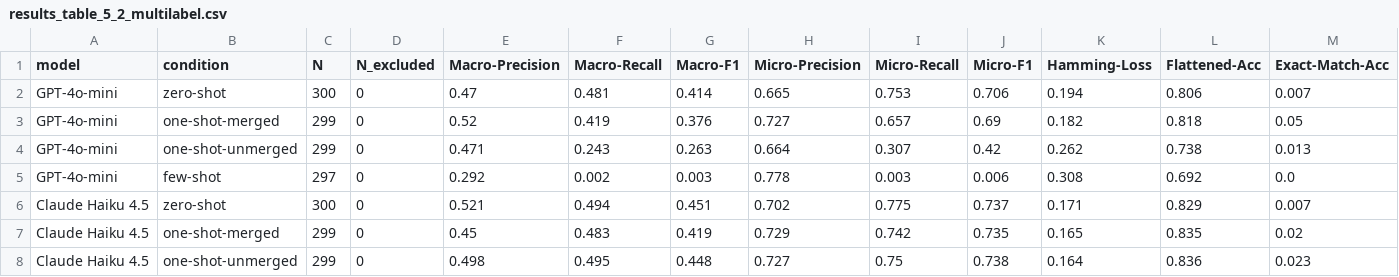
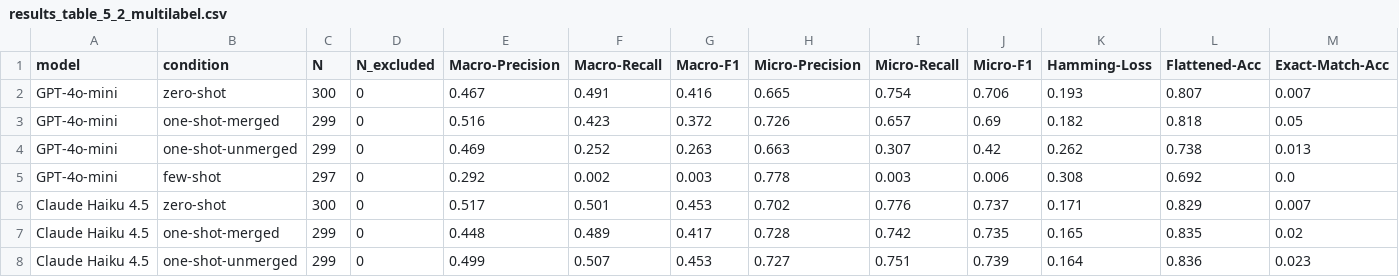
Before and after one commit to adebaislam02/pr-acceptance-prediction-llm, a CSV file: results/results_table_5_2_multilabel.csv, drawn as a sheet; only a part is shown; the diff covers the shown part only; the diff names each change by its address in the sheet, - before the commit and + after, or states it on an @@ line.

```diff
--- a/results/results_table_5_2_multilabel.csv
+++ b/results/results_table_5_2_multilabel.csv
-E2 (Macro-Precision): 0.47
+E2 (Macro-Precision): 0.467
-F2 (Macro-Recall): 0.481
+F2 (Macro-Recall): 0.491
-G2 (Macro-F1): 0.414
+G2 (Macro-F1): 0.416
-I2 (Micro-Recall): 0.753
+I2 (Micro-Recall): 0.754
-K2 (Hamming-Loss): 0.194
+K2 (Hamming-Loss): 0.193
-L2 (Flattened-Acc): 0.806
+L2 (Flattened-Acc): 0.807
-E3 (Macro-Precision): 0.52
+E3 (Macro-Precision): 0.516
-F3 (Macro-Recall): 0.419
+F3 (Macro-Recall): 0.423
-G3 (Macro-F1): 0.376
+G3 (Macro-F1): 0.372
-H3 (Micro-Precision): 0.727
+H3 (Micro-Precision): 0.726
-E4 (Macro-Precision): 0.471
+E4 (Macro-Precision): 0.469
-F4 (Macro-Recall): 0.243
+F4 (Macro-Recall): 0.252
-H4 (Micro-Precision): 0.664
+H4 (Micro-Precision): 0.663
-E6 (Macro-Precision): 0.521
+E6 (Macro-Precision): 0.517
-F6 (Macro-Recall): 0.494
+F6 (Macro-Recall): 0.501
-G6 (Macro-F1): 0.451
+G6 (Macro-F1): 0.453
-I6 (Micro-Recall): 0.775
+I6 (Micro-Recall): 0.776
-E7 (Macro-Precision): 0.45
+E7 (Macro-Precision): 0.448
-F7 (Macro-Recall): 0.483
+F7 (Macro-Recall): 0.489
-G7 (Macro-F1): 0.419
+G7 (Macro-F1): 0.417
-H7 (Micro-Precision): 0.729
+H7 (Micro-Precision): 0.728
-E8 (Macro-Precision): 0.498
+E8 (Macro-Precision): 0.499
-F8 (Macro-Recall): 0.495
+F8 (Macro-Recall): 0.507
-G8 (Macro-F1): 0.448
+G8 (Macro-F1): 0.453
-I8 (Micro-Recall): 0.75
+I8 (Micro-Recall): 0.751
-J8 (Micro-F1): 0.738
+J8 (Micro-F1): 0.739
```
Also changed, not shown: 59 edited cells elsewhere in this file, results/error_analysis_by_model.csv, results/flag_correlations_pairs.csv, 15 other files.
